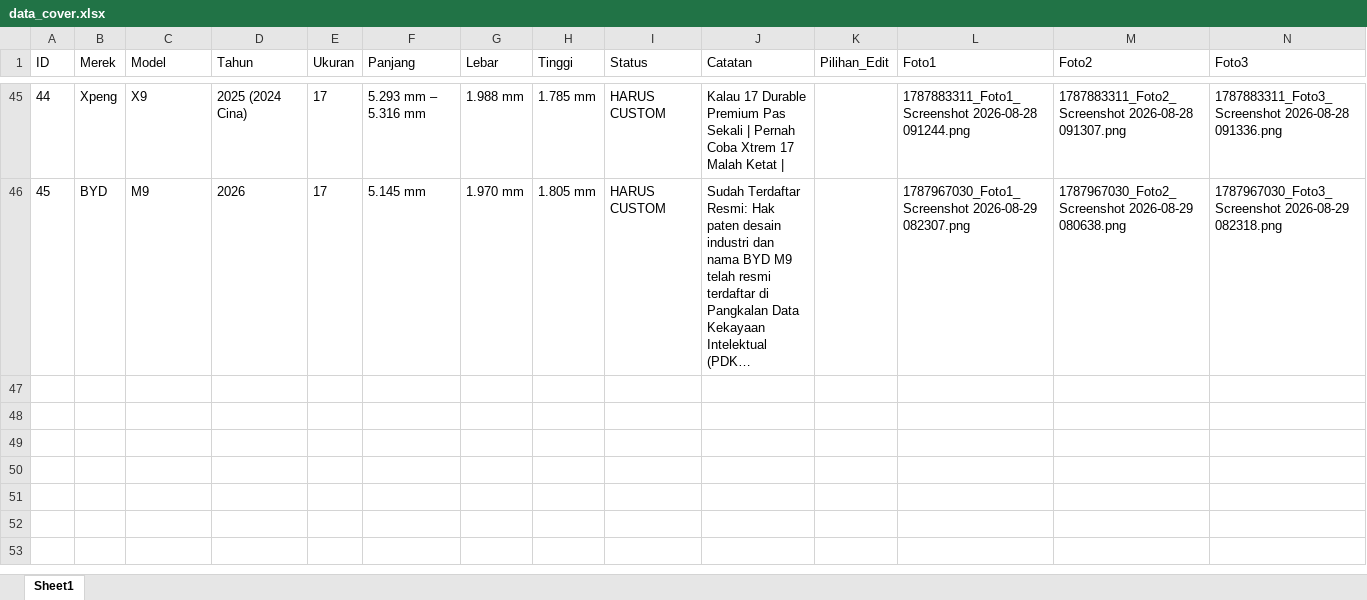
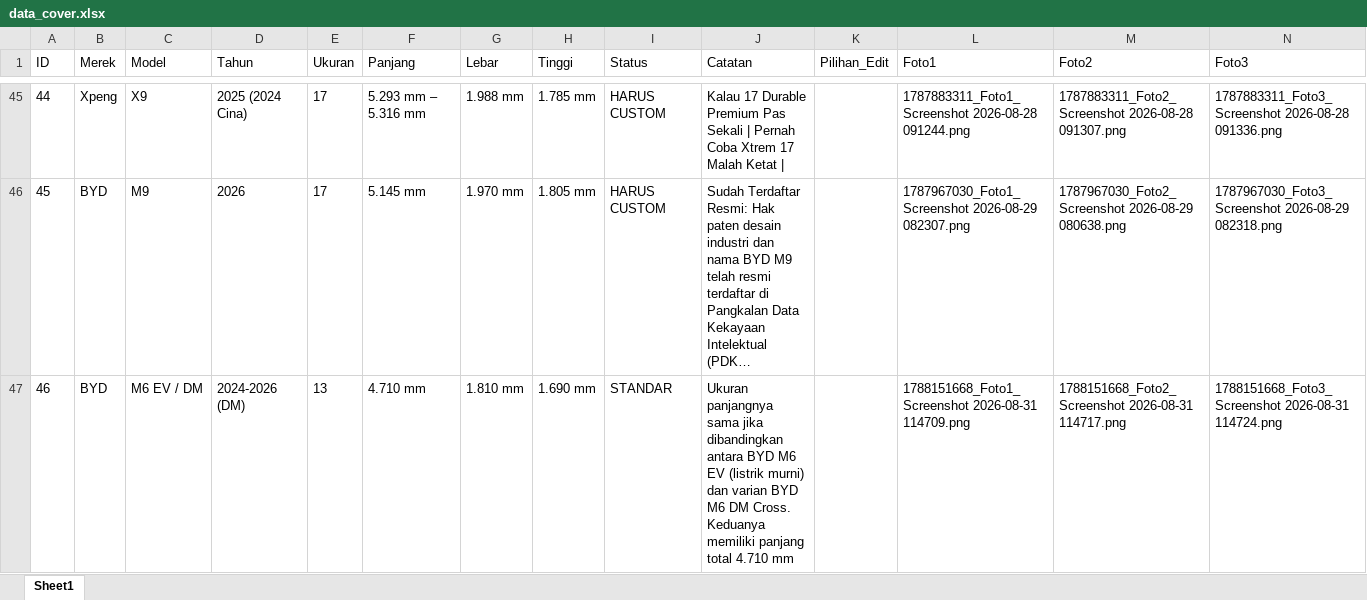
Before and after one commit to tdcbl01-lab/ukuran-cover-mobil, an Excel workbook: data_cover.xlsx, sheet Sheet1, drawn as a sheet; only a part is shown, gaps mark what is left out; long unchanged cells end in …; values as stored, in another font and other column widths than the file's, no borders; rows hold the shown columns only; the diff names each change by its address in the sheet, - before the commit and + after, or states it on an @@ line.

Commit message:
Update data_cover.xlsx

```diff
--- a/data_cover.xlsx (sheet Sheet1)
+++ b/data_cover.xlsx (sheet Sheet1)
+row 47: 46 | BYD | M6 EV / DM | 2024-2026 (DM) | 13 | 4.710 mm | 1.810 mm | 1.690 mm | STANDAR | Ukuran panjangnya sama jika dibandingkan antara BYD M6 EV (listrik murni) dan varian BYD M6 DM Cross. Keduanya memiliki panjang total 4.710 mm |  | 1788151668_Foto1_Screenshot 2026-08-31 114709.png | 1788151668_Foto2_Screenshot 2026-08-31 114717.png | 1788151668_Foto3_Screenshot 2026-08-31 114724.png
```
